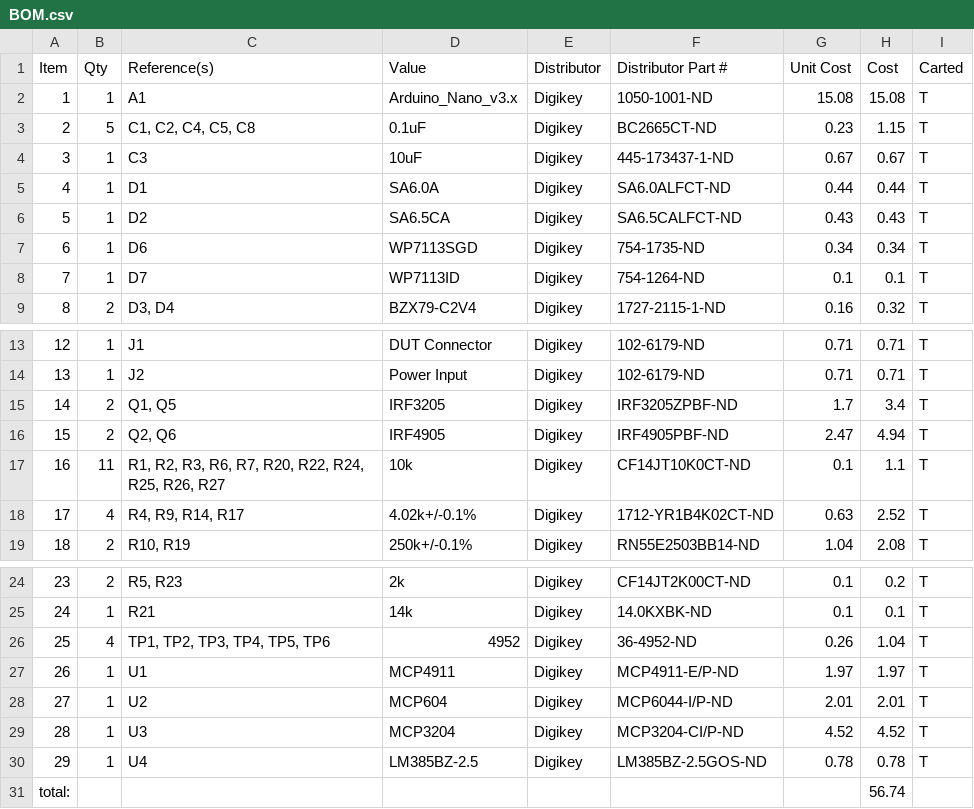
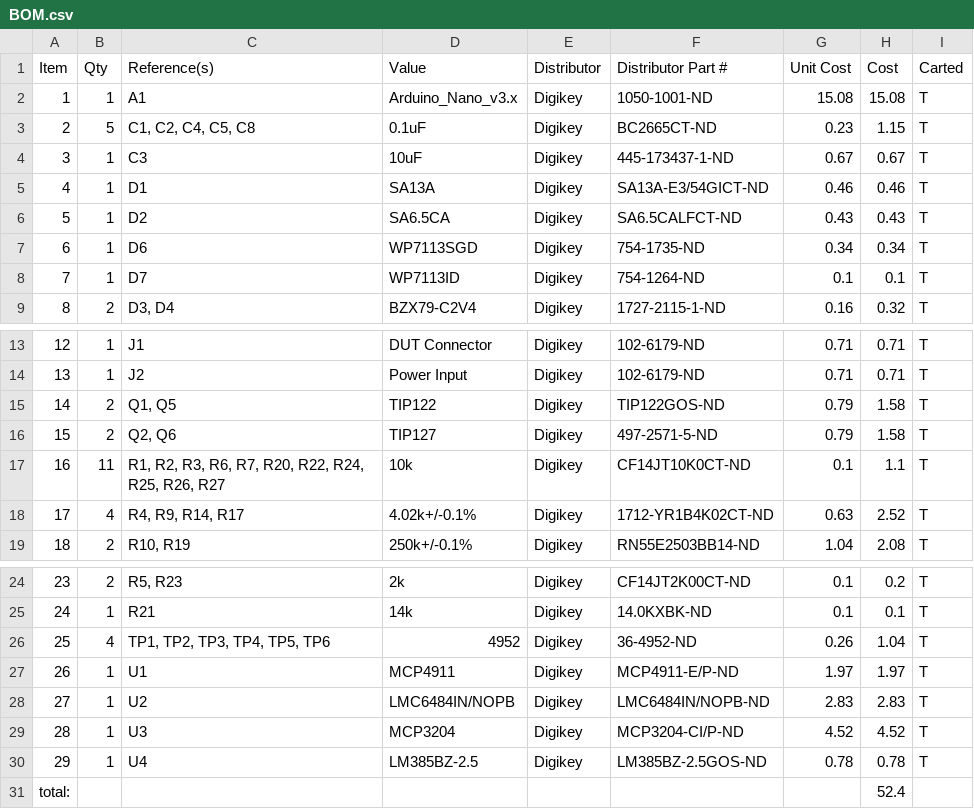
Before and after one commit to schuyler4/USB_Curve_Tracer, a CSV file: rev2/outputs/BOM.csv, drawn as a sheet; only a part is shown, gaps mark what is left out.

Commit message:
Linear Output

```diff
--- a/rev2/outputs/BOM.csv
+++ b/rev2/outputs/BOM.csv
@@ -4,3 +4,3 @@ Item,Qty,Reference(s),Value,Distributor,Distributor Part #,Unit Cost,Cost,Carted
 3,1,C3,10uF,Digikey,445-173437-1-ND,0.67,0.67,T
-4,1,D1,SA6.0A,Digikey,SA6.0ALFCT-ND,0.44,0.44,T
+4,1,D1,SA13A,Digikey,SA13A-E3/54GICT-ND,0.46,0.46,T
 5,1,D2,SA6.5CA,Digikey,SA6.5CALFCT-ND,0.43,0.43,T
@@ -14,4 +14,4 @@ Item,Qty,Reference(s),Value,Distributor,Distributor Part #,Unit Cost,Cost,Carted
 13,1,J2,Power Input,Digikey,102-6179-ND,0.71,0.71,T
-14,2,"Q1, Q5",IRF3205,Digikey,IRF3205ZPBF-ND,1.7,3.4,T
-15,2,"Q2, Q6",IRF4905,Digikey,IRF4905PBF-ND,2.47,4.94,T
+14,2,"Q1, Q5",TIP122,Digikey,TIP122GOS-ND,0.79,1.58,T
+15,2,"Q2, Q6",TIP127,Digikey,497-2571-5-ND,0.79,1.58,T
 16,11,"R1, R2, R3, R6, R7, R20, R22, R24, R25, R26, R27",10k,Digikey,CF14JT10K0CT-ND,0.1,1.1,T
@@ -27,5 +27,5 @@ Item,Qty,Reference(s),Value,Distributor,Distributor Part #,Unit Cost,Cost,Carted
 26,1,U1,MCP4911,Digikey,MCP4911-E/P-ND,1.97,1.97,T
-27,1,U2,MCP604,Digikey,MCP6044-I/P-ND,2.01,2.01,T
+27,1,U2,LMC6484IN/NOPB,Digikey,LMC6484IN/NOPB-ND,2.83,2.83,T
 28,1,U3,MCP3204,Digikey,MCP3204-CI/P-ND,4.52,4.52,T
 29,1,U4,LM385BZ-2.5,Digikey,LM385BZ-2.5GOS-ND,0.78,0.78,T
-total:,,,,,,,56.74,
+total:,,,,,,,52.4,
```
Also changed, not shown: 13 other files.
